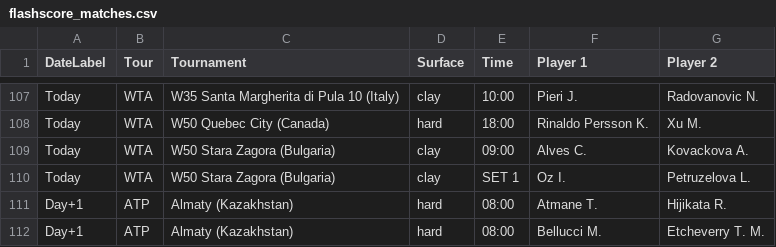
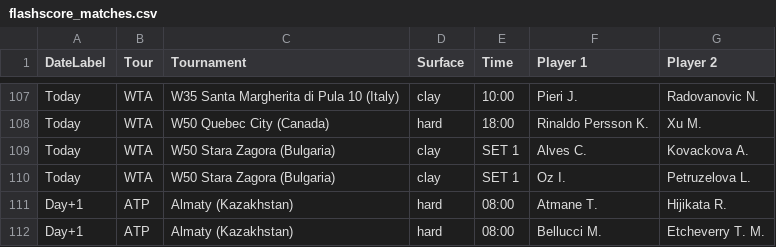
Before and after one commit to rajnakviliam/tennis-surface-elo, a CSV file: flashscore_matches.csv, drawn as a sheet; only a part is shown, gaps mark what is left out; the diff covers the shown part only.

```diff
--- a/flashscore_matches.csv
+++ b/flashscore_matches.csv
@@ -108,3 +108,3 @@ Today;WTA;W35 Santa Margherita di Pula 10 (Italy);clay;10:00;Pieri J.;Radovanovi
 Today;WTA;W50 Quebec City (Canada);hard;18:00;Rinaldo Persson K.;Xu M.
-Today;WTA;W50 Stara Zagora (Bulgaria);clay;09:00;Alves C.;Kovackova A.
+Today;WTA;W50 Stara Zagora (Bulgaria);clay;SET 1;Alves C.;Kovackova A.
 Today;WTA;W50 Stara Zagora (Bulgaria);clay;SET 1;Oz I.;Petruzelova L.
```
Also changed, not shown: 7 edited cells elsewhere in this file.
